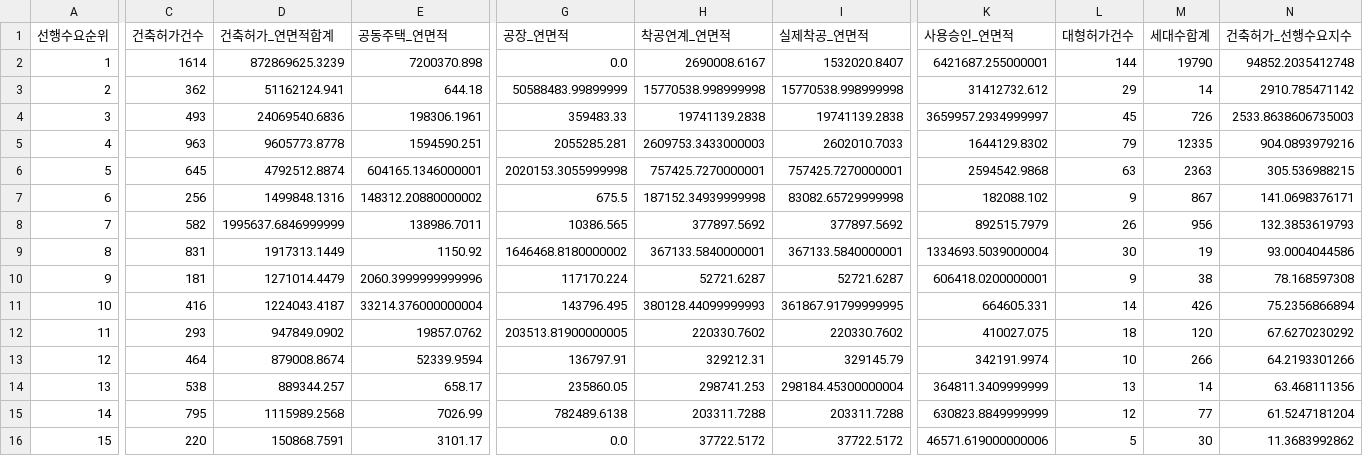
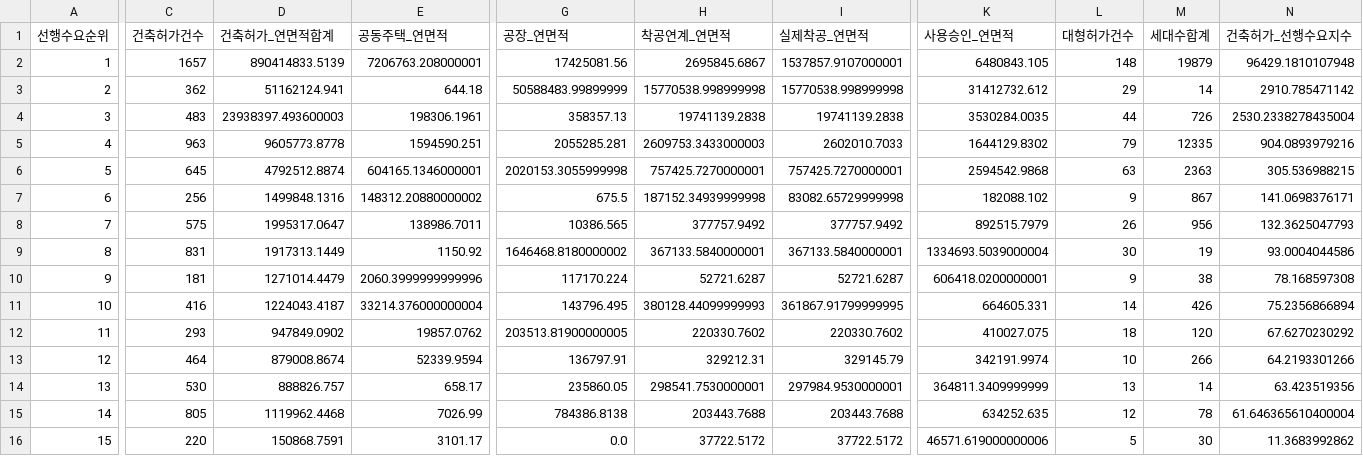
Before and after one commit to Ronaldooh123/steel-demand-report, a CSV file: data/cache/archhub_basis_region_summary_latest.csv, drawn as a sheet; only a part is shown, gaps mark what is left out; the diff covers the shown part only; the diff names each change by its address in the sheet, - before the commit and + after, or states it on an @@ line.

```diff
--- a/data/cache/archhub_basis_region_summary_latest.csv
+++ b/data/cache/archhub_basis_region_summary_latest.csv
-C2 (건축허가건수): 1614
+C2 (건축허가건수): 1657
-D2 (건축허가_연면적합계): 872869625.3239
+D2 (건축허가_연면적합계): 890414833.5139
-E2 (공동주택_연면적): 7200370.898
+E2 (공동주택_연면적): 7206763.208000001
-G2 (공장_연면적): 0.0
+G2 (공장_연면적): 17425081.56
-H2 (착공연계_연면적): 2690008.6167
+H2 (착공연계_연면적): 2695845.6867
-I2 (실제착공_연면적): 1532020.8407
+I2 (실제착공_연면적): 1537857.9107000001
-K2 (사용승인_연면적): 6421687.255000001
+K2 (사용승인_연면적): 6480843.105
-L2 (대형허가건수): 144
+L2 (대형허가건수): 148
-M2 (세대수합계): 19790
+M2 (세대수합계): 19879
-N2 (건축허가_선행수요지수): 94852.2035412748
+N2 (건축허가_선행수요지수): 96429.1810107948
-C4 (건축허가건수): 493
+C4 (건축허가건수): 483
-D4 (건축허가_연면적합계): 24069540.6836
+D4 (건축허가_연면적합계): 23938397.493600003
-G4 (공장_연면적): 359483.33
+G4 (공장_연면적): 358357.13
-K4 (사용승인_연면적): 3659957.2934999997
+K4 (사용승인_연면적): 3530284.0035
-L4 (대형허가건수): 45
+L4 (대형허가건수): 44
-N4 (건축허가_선행수요지수): 2533.8638606735003
+N4 (건축허가_선행수요지수): 2530.2338278435004
-C8 (건축허가건수): 582
+C8 (건축허가건수): 575
-D8 (건축허가_연면적합계): 1995637.6846999999
+D8 (건축허가_연면적합계): 1995317.0647
-H8 (착공연계_연면적): 377897.5692
+H8 (착공연계_연면적): 377757.9492
-I8 (실제착공_연면적): 377897.5692
+I8 (실제착공_연면적): 377757.9492
-N8 (건축허가_선행수요지수): 132.3853619793
+N8 (건축허가_선행수요지수): 132.3625047793
-C14 (건축허가건수): 538
+C14 (건축허가건수): 530
-D14 (건축허가_연면적합계): 889344.257
+D14 (건축허가_연면적합계): 888826.757
-H14 (착공연계_연면적): 298741.253
+H14 (착공연계_연면적): 298541.7530000001
-I14 (실제착공_연면적): 298184.45300000004
+I14 (실제착공_연면적): 297984.9530000001
-N14 (건축허가_선행수요지수): 63.468111356
+N14 (건축허가_선행수요지수): 63.423519356
-C15 (건축허가건수): 795
+C15 (건축허가건수): 805
-D15 (건축허가_연면적합계): 1115989.2568
+D15 (건축허가_연면적합계): 1119962.4468
-G15 (공장_연면적): 782489.6138
+G15 (공장_연면적): 784386.8138
-H15 (착공연계_연면적): 203311.7288
+H15 (착공연계_연면적): 203443.7688
-I15 (실제착공_연면적): 203311.7288
+I15 (실제착공_연면적): 203443.7688
-K15 (사용승인_연면적): 630823.8849999999
+K15 (사용승인_연면적): 634252.635
-M15 (세대수합계): 77
+M15 (세대수합계): 78
-N15 (건축허가_선행수요지수): 61.5247181204
+N15 (건축허가_선행수요지수): 61.646365610400004
```
Also changed, not shown: 1 edited cell elsewhere in this file, 2 other files.
